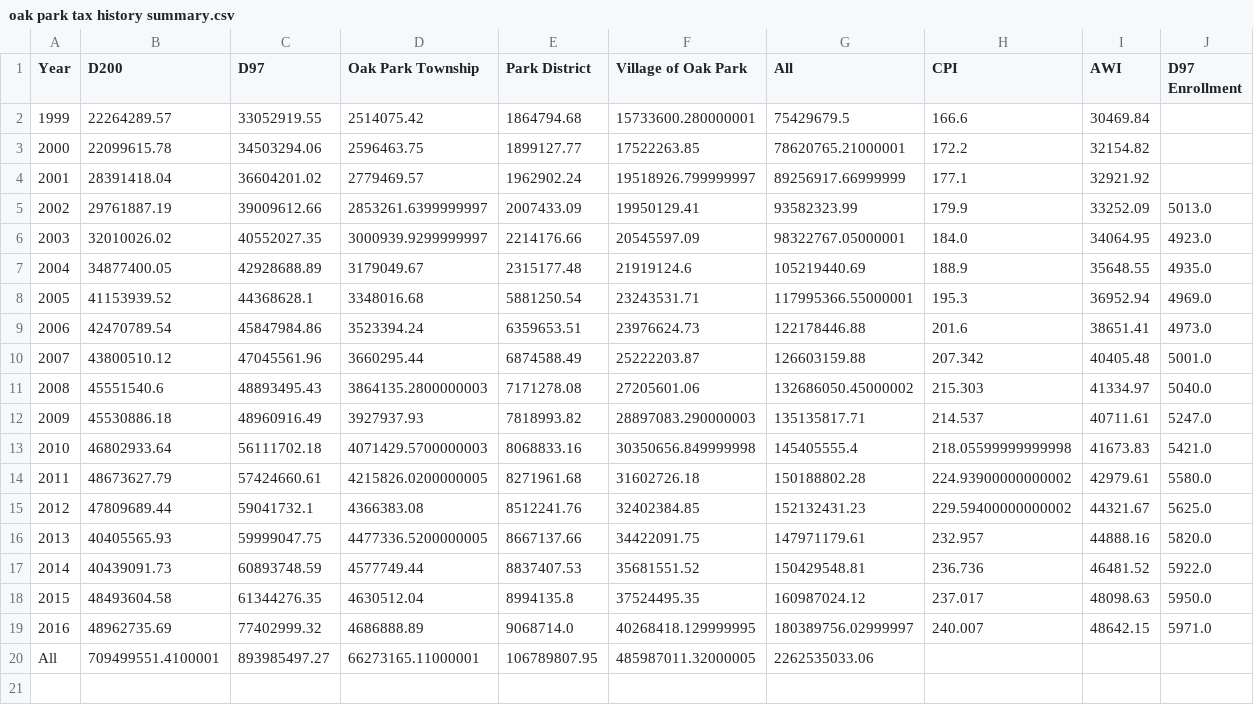
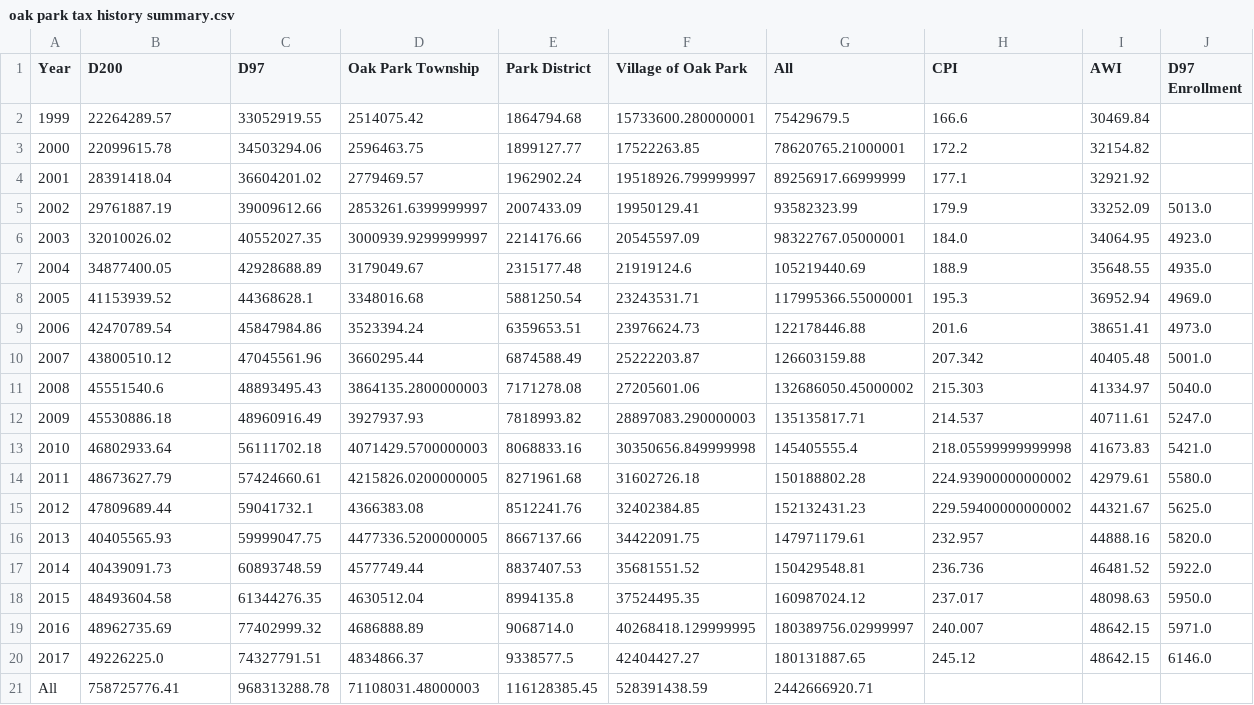
Before and after one commit to jvanderberg/oakparktaxdata, a CSV file: oak park tax history summary.csv, drawn as a sheet.

```diff
--- a/oak park tax history summary.csv
+++ b/oak park tax history summary.csv
@@ -19,2 +19,3 @@ Year,D200,D97,Oak Park Township,Park District,Village of Oak Park,All,CPI,AWI,D9
 2016,48962735.69,77402999.32,4686888.89,9068714.0,40268418.129999995,180389756.02999997,240.007,48642.15,5971.0
-All,709499551.4100001,893985497.27,66273165.11000001,106789807.95,485987011.32000005,2262535033.06,,,
+2017,49226225.0,74327791.51,4834866.37,9338577.5,42404427.27,180131887.65,245.12,48642.15,6146.0
+All,758725776.41,968313288.78,71108031.48000003,116128385.45,528391438.59,2442666920.71,,,
```
Also changed, not shown: awi.csv, oak park tax history.csv, 9 other files.
